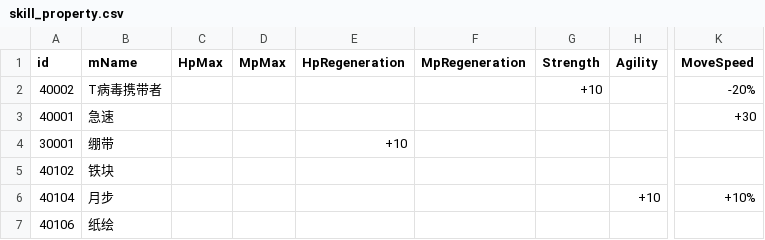
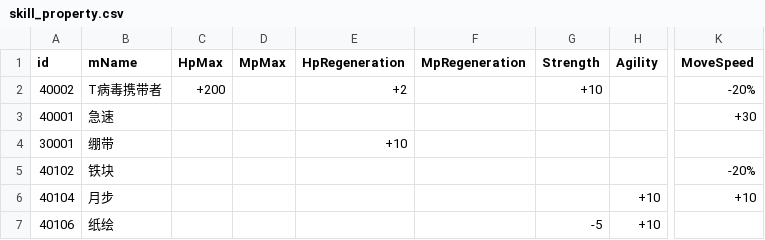
Before and after one commit to HaoYongZhang/UnlimitedChallenge, a CSV file: Assets/Resources/Data/Skill/skill_property.csv, drawn as a sheet; only a part is shown, gaps mark what is left out; the diff names each change by its address in the sheet, - before the commit and + after, or states it on an @@ line.

```diff
--- a/Assets/Resources/Data/Skill/skill_property.csv
+++ b/Assets/Resources/Data/Skill/skill_property.csv
-C2 (HpMax): (empty)
+C2 (HpMax): +200
-E2 (HpRegeneration): (empty)
+E2 (HpRegeneration): +2
-K5 (MoveSpeed): (empty)
+K5 (MoveSpeed): -20%
-K6 (MoveSpeed): +10%
+K6 (MoveSpeed): +10
-G7 (Strength): (empty)
+G7 (Strength): -5
-H7 (Agility): (empty)
+H7 (Agility): +10
```
Also changed, not shown: Assets/Resources/Data/Skill/skill_attack.csv, Assets/Resources/Data/Skill/skill_intensify.csv, 27 other files.
